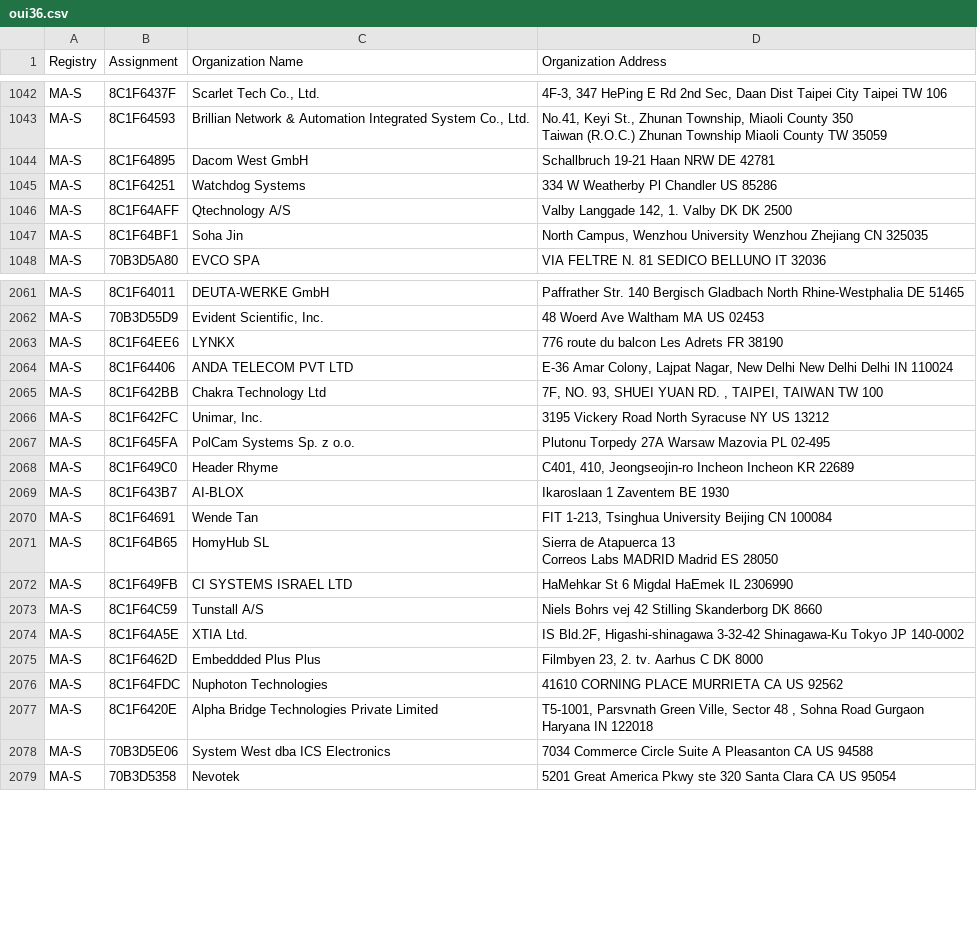
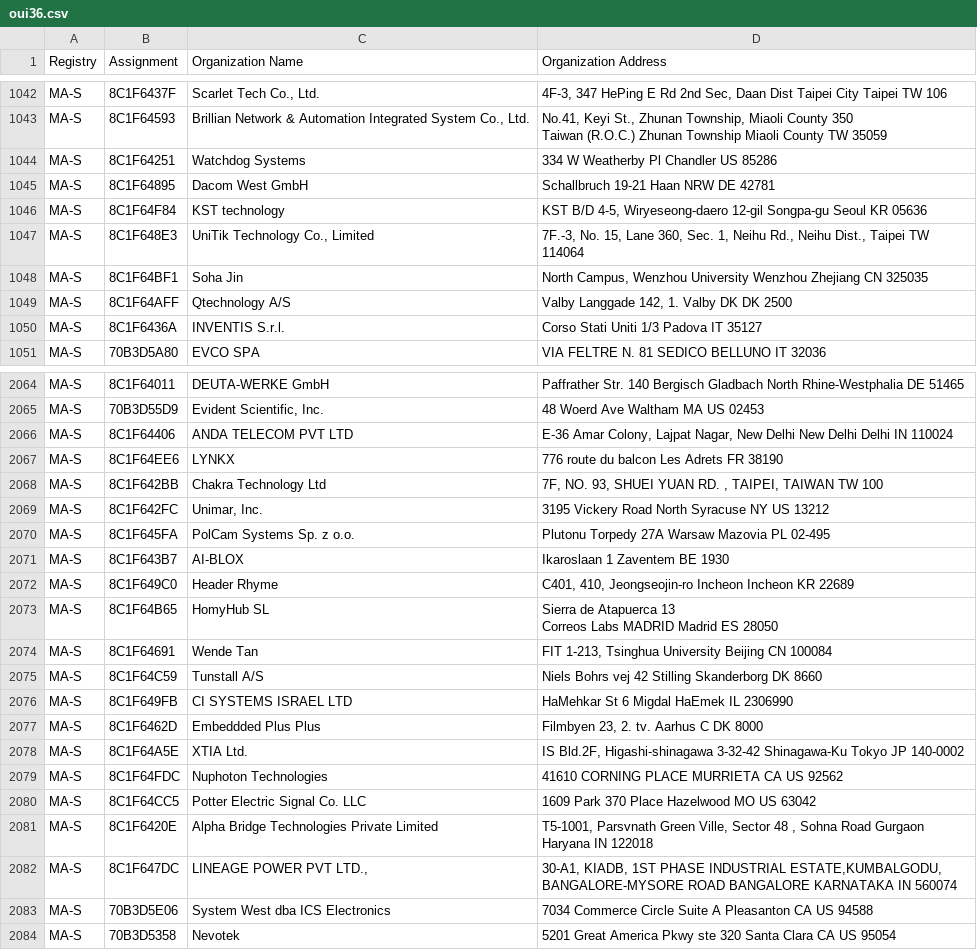
Before and after one commit to bedestall5/mac-tracker, a CSV file: data/ieee/oui36.csv, drawn as a sheet; only a part is shown, gaps mark what is left out; the diff covers the shown part only.

```diff
--- a/data/ieee/oui36.csv
+++ b/data/ieee/oui36.csv
@@ -1049,6 +1049,9 @@ MA-S,8C1F64593,"Brillian Network & Automation Integrated System Co., Ltd.","No.4
 Taiwan (R.O.C.) Zhunan Township Miaoli County TW 35059 "
-MA-S,8C1F64895,Dacom West GmbH,Schallbruch 19-21 Haan NRW DE 42781
 MA-S,8C1F64251,Watchdog Systems,334 W Weatherby Pl Chandler  US 85286
-MA-S,8C1F64AFF,Qtechnology A/S,"Valby Langgade 142, 1. Valby DK DK 2500 "
+MA-S,8C1F64895,Dacom West GmbH,Schallbruch 19-21 Haan NRW DE 42781
+MA-S,8C1F64F84,KST technology,"KST B/D 4-5, Wiryeseong-daero 12-gil Songpa-gu Seoul KR 05636 "
+MA-S,8C1F648E3,"UniTik Technology Co., Limited","7F.-3, No. 15, Lane  360, Sec. 1, Neihu Rd., Neihu Dist., Taipei  TW 114064 "
 MA-S,8C1F64BF1,Soha Jin,"North Campus, Wenzhou University Wenzhou Zhejiang CN 325035 "
+MA-S,8C1F64AFF,Qtechnology A/S,"Valby Langgade 142, 1. Valby DK DK 2500 "
+MA-S,8C1F6436A,INVENTIS S.r.l.,Corso Stati Uniti 1/3 Padova  IT 35127
 MA-S,70B3D5A80,EVCO SPA,VIA FELTRE N. 81 SEDICO BELLUNO IT 32036
@@ -2075,4 +2078,4 @@ MA-S,8C1F64011,DEUTA-WERKE GmbH,Paffrather Str. 140 Bergisch Gladbach North Rhin
 MA-S,70B3D55D9,"Evident Scientific, Inc.",48 Woerd Ave Waltham MA US 02453
-MA-S,8C1F64EE6,LYNKX,776 route du balcon Les Adrets  FR 38190
 MA-S,8C1F64406,ANDA TELECOM PVT LTD,"E-36 Amar Colony, Lajpat Nagar, New Delhi New Delhi Delhi IN 110024 "
+MA-S,8C1F64EE6,LYNKX,776 route du balcon Les Adrets  FR 38190
 MA-S,8C1F642BB,Chakra Technology Ltd,"7F, NO. 93, SHUEI YUAN RD. , TAIPEI,  TAIWAN TW 100 "
@@ -2080,13 +2083,15 @@ MA-S,8C1F642FC,"Unimar, Inc.",3195 Vickery Road North Syracuse NY US 13212
 MA-S,8C1F645FA,PolCam Systems Sp. z o.o.,Plutonu Torpedy 27A Warsaw Mazovia PL 02-495
-MA-S,8C1F649C0,Header Rhyme,"C401, 410, Jeongseojin-ro Incheon Incheon KR 22689 "
 MA-S,8C1F643B7,AI-BLOX,Ikaroslaan 1 Zaventem  BE 1930
-MA-S,8C1F64691,Wende Tan,"FIT 1-213, Tsinghua University Beijing  CN 100084 "
+MA-S,8C1F649C0,Header Rhyme,"C401, 410, Jeongseojin-ro Incheon Incheon KR 22689 "
 MA-S,8C1F64B65,HomyHub SL,"Sierra de Atapuerca 13
 Correos Labs MADRID Madrid ES 28050 "
-MA-S,8C1F649FB,CI SYSTEMS ISRAEL LTD,HaMehkar St 6  Migdal HaEmek  IL 2306990
+MA-S,8C1F64691,Wende Tan,"FIT 1-213, Tsinghua University Beijing  CN 100084 "
 MA-S,8C1F64C59,Tunstall A/S,Niels Bohrs vej 42 Stilling Skanderborg DK 8660
-MA-S,8C1F64A5E,XTIA Ltd.,"IS Bld.2F, Higashi-shinagawa 3-32-42  Shinagawa-Ku Tokyo JP 140-0002 "
+MA-S,8C1F649FB,CI SYSTEMS ISRAEL LTD,HaMehkar St 6  Migdal HaEmek  IL 2306990
 MA-S,8C1F6462D,Embeddded Plus Plus,"Filmbyen 23, 2. tv. Aarhus C  DK 8000 "
+MA-S,8C1F64A5E,XTIA Ltd.,"IS Bld.2F, Higashi-shinagawa 3-32-42  Shinagawa-Ku Tokyo JP 140-0002 "
 MA-S,8C1F64FDC,Nuphoton Technologies,41610 CORNING PLACE MURRIETA CA US 92562
+MA-S,8C1F64CC5,Potter Electric Signal Co. LLC,1609 Park 370 Place Hazelwood MO US 63042
 MA-S,8C1F6420E,Alpha Bridge Technologies Private Limited,"T5-1001, Parsvnath Green Ville, Sector 48 , Sohna Road  Gurgaon Haryana IN 122018 "
+MA-S,8C1F647DC,"LINEAGE POWER PVT LTD.,","30-A1, KIADB, 1ST PHASE INDUSTRIAL ESTATE,KUMBALGODU, BANGALORE-MYSORE ROAD BANGALORE KARNATAKA IN 560074 "
 MA-S,70B3D5E06,System West dba ICS Electronics,7034 Commerce Circle Suite A Pleasanton CA US 94588
```
Also changed, not shown: 3 added rows and 13 moved rows elsewhere in this file, data/ieee/iab.csv, data/ieee/mam.csv, 29 other files.
